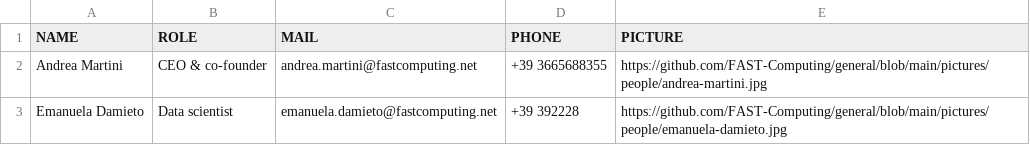
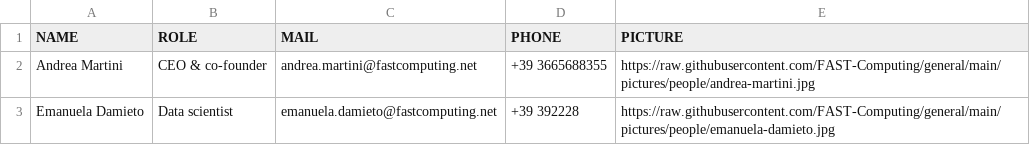
Before and after one commit to FAST-Computing/general, a CSV file: anagrafica.csv, drawn as a sheet.

Commit message:
Update anagrafica.csv

```diff
--- a/anagrafica.csv
+++ b/anagrafica.csv
@@ -1,3 +1,3 @@
 NAME,ROLE,MAIL,PHONE,PICTURE,
-Andrea Martini, CEO & co-founder, andrea.martini@fastcomputing.net,+39 3665688355,https://github.com/FAST-Computing/general/blob/main/pictures/people/andrea-martini.jpg,
-Emanuela Damieto, Data scientist, emanuela.damieto@fastcomputing.net,+39 392228,https://github.com/FAST-Computing/general/blob/main/pictures/people/emanuela-damieto.jpg,
+Andrea Martini, CEO & co-founder, andrea.martini@fastcomputing.net,+39 3665688355,https://raw.githubusercontent.com/FAST-Computing/general/main/pictures/people/andrea-martini.jpg
+Emanuela Damieto, Data scientist, emanuela.damieto@fastcomputing.net,+39 392228,https://raw.githubusercontent.com/FAST-Computing/general/main/pictures/people/emanuela-damieto.jpg
```
